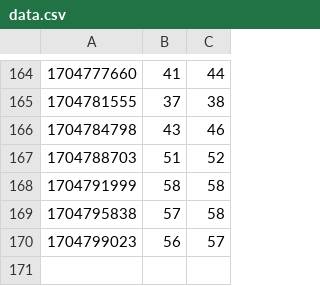
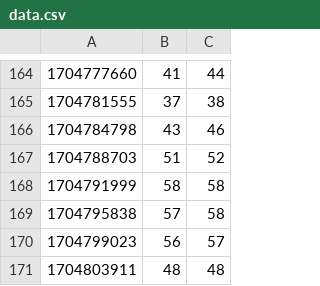
Before and after one commit to krzksz/airquality, a CSV file: docs/data.csv, drawn as a sheet; only a part is shown, gaps mark what is left out.

Commit message:
Update air quality data

```diff
--- a/docs/data.csv
+++ b/docs/data.csv
@@ -170 +170,2 @@
 1704799023;56;57
+1704803911;48;48
```
